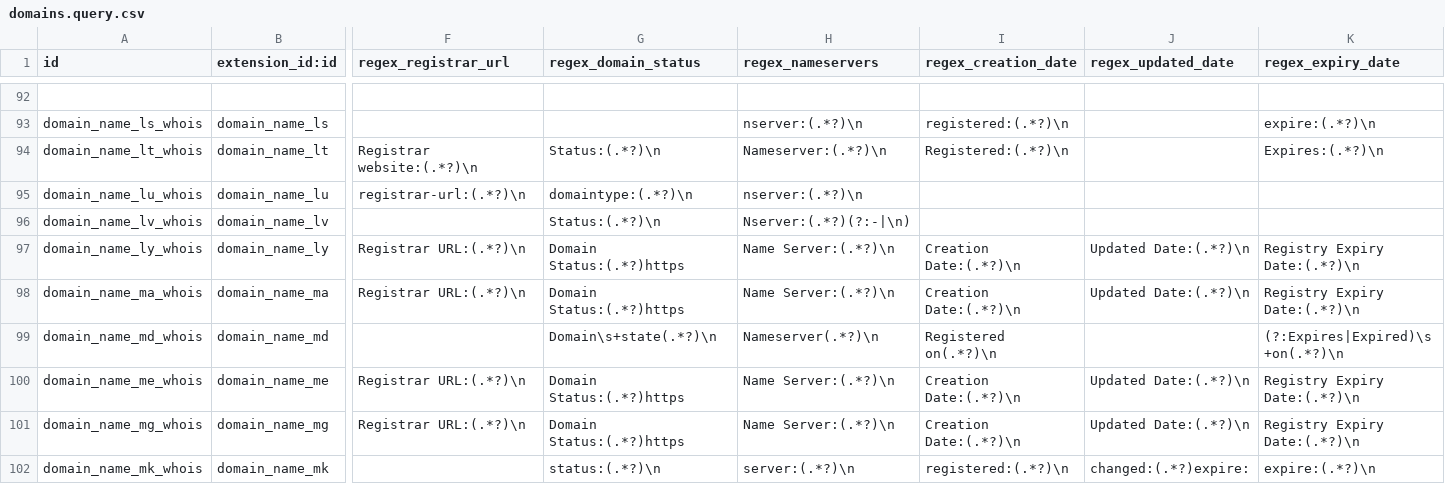
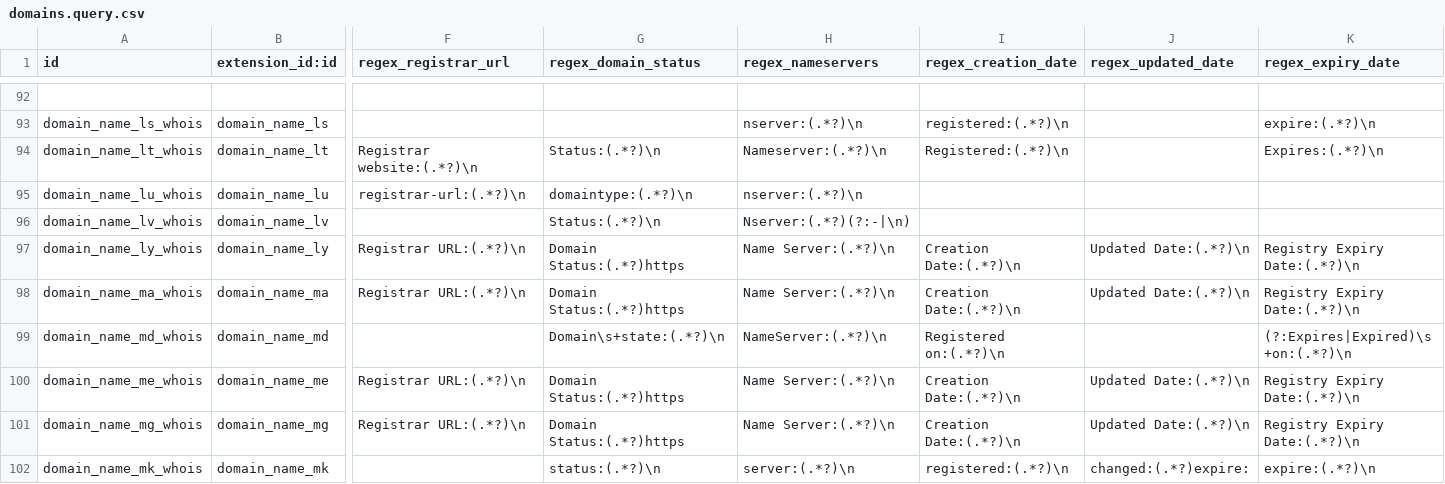
Before and after one commit to viettools/checkdomain, a CSV file: data/domains.query.csv, drawn as a sheet; only a part is shown, gaps mark what is left out; the diff names each change by its address in the sheet, - before the commit and + after, or states it on an @@ line.

Commit message:
[FIX] Fix .md whois domain and .mq unittest

```diff
--- a/data/domains.query.csv
+++ b/data/domains.query.csv
-G99 (regex_domain_status): Domain\s+state(.*?)\n
+G99 (regex_domain_status): Domain\s+state:(.*?)\n
-H99 (regex_nameservers): Nameserver(.*?)\n
+H99 (regex_nameservers): NameServer:(.*?)\n
-I99 (regex_creation_date): Registered on(.*?)\n
+I99 (regex_creation_date): Registered on:(.*?)\n
-K99 (regex_expiry_date): (?:Expires|Expired)\s+on(.*?)\n
+K99 (regex_expiry_date): (?:Expires|Expired)\s+on:(.*?)\n
```
Also changed, not shown: 2 other files.
